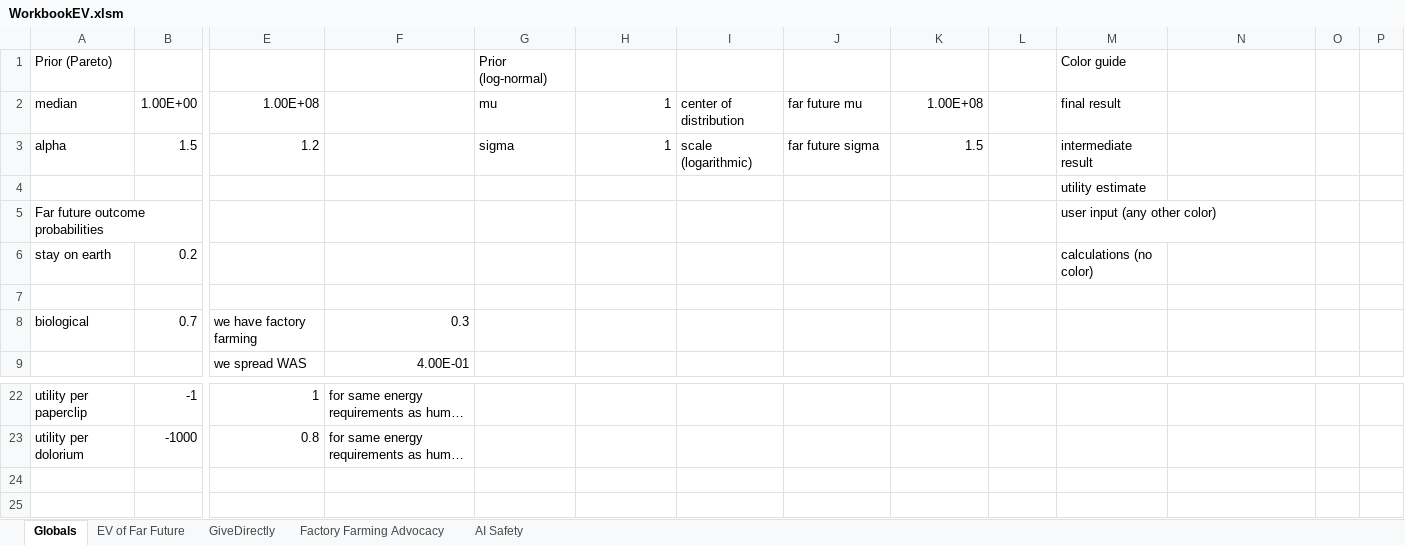
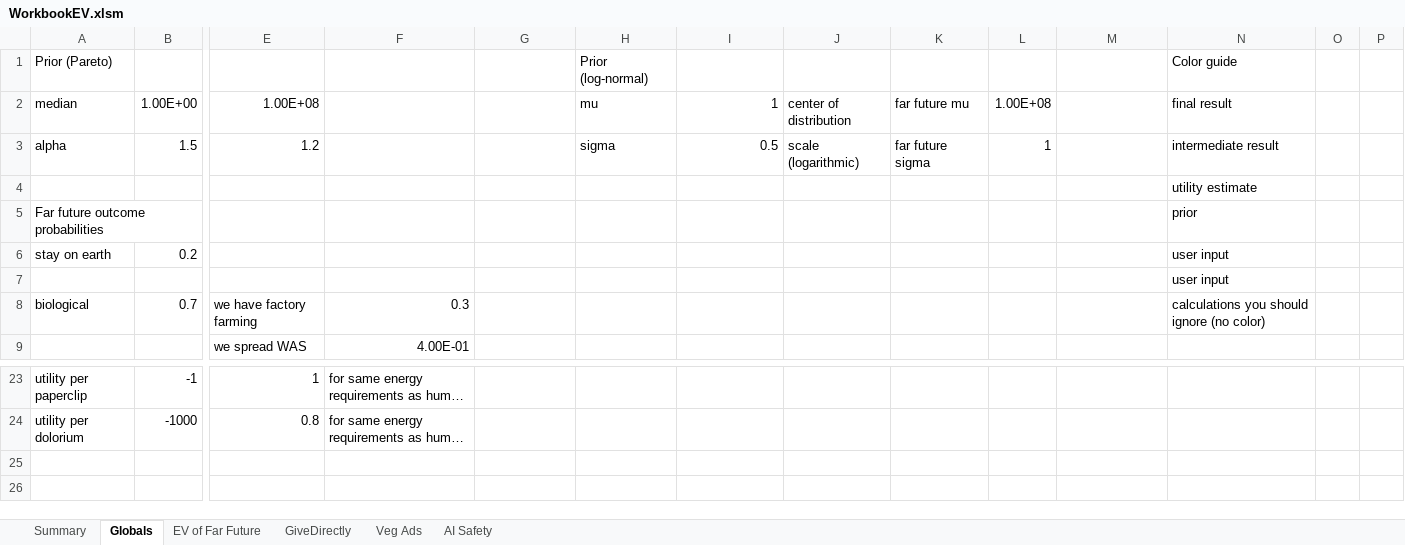
Before and after one commit to michaeldickens/Intervention-Quantitative-Model, an Excel workbook: WorkbookEV.xlsm, sheet Globals, drawn as a sheet; only a part is shown, gaps mark what is left out; the shorter side is filled out with more unchanged rows; long unchanged cells end in …; values as stored, in another font and other column widths than the file's, no cell formats; removed rows and columns are numbered as before the commit, all else as after; rows hold the shown columns only; the diff covers the shown part only; the diff names each change by its address in the sheet, - before the commit and + after, or states it on an @@ line.

```diff
--- a/WorkbookEV.xlsm (sheet Globals)
+++ b/WorkbookEV.xlsm (sheet Globals)
-sheet tab: Factory Farming Advocacy
+sheet tab: Veg Ads
+sheet tab: Summary
-row 1: Prior (Pareto) |  |  |  | Prior (log-normal) |  |  |  |  |  | Color guide
+row 1: Prior (Pareto) |  |  |  |  | Prior (log-normal) |  |  |  |  |  | Color guide
-G2: mu
+G2: (empty)
-H2: 1
+H2: mu
-I2: center of distribution
+I2: 1
-J2: far future mu
+J2: center of distribution
-K2: 1.00E+08
+K2: far future mu
-L2: (empty)
+L2: 1.00E+08
-M2: final result
+M2: (empty)
-N2: (empty)
+N2: final result
-G3: sigma
+G3: (empty)
-H3: 1
+H3: sigma
-I3: scale (logarithmic)
+I3: 0.5
-J3: far future sigma
+J3: scale (logarithmic)
-K3: 1.5
+K3: far future sigma
-L3: (empty)
+L3: 1
-M3: intermediate result
+M3: (empty)
-N3: (empty)
+N3: intermediate result
-row 4:  |  |  |  |  |  |  |  |  |  | utility estimate
+row 4:  |  |  |  |  |  |  |  |  |  |  | utility estimate
-M5: user input (any other color)
+M5: (empty)
-N5: (empty)
+N5: prior
-M6: calculations (no color)
+M6: (empty)
-N6:N7: (empty)
+N6:N7: user input
-N8: (empty)
+N8: calculations you should ignore (no color)
-row 24: (empty)
```
Also changed, not shown: 1 added row and 13 edited cells elsewhere in this sheet, sheet Veg Ads, sheet GiveDirectly, sheet AI Safety, sheet EV of Far Future, cell formats, formulas that keep their value, 1 other file.
